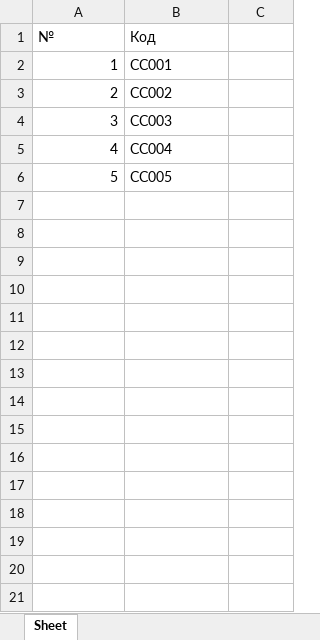
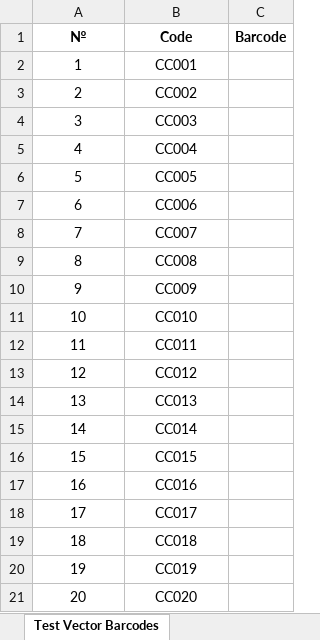
Before and after one commit to pavelmamonov20/furnitura, an Excel workbook: тест_штрихкоды_с_улучшенным_качеством.xlsx, sheet Test Vector Barcodes, drawn as a sheet; values as stored, in another font and other column widths than the file's, no borders; charts and pictures not drawn; removed rows and columns are numbered as before the commit, all else as after; the diff names each change by its address in the sheet, - before the commit and + after, or states it on an @@ line.

```diff
--- a/тест_штрихкоды_с_улучшенным_качеством.xlsx (sheet Test Vector Barcodes)
+++ b/тест_штрихкоды_с_улучшенным_качеством.xlsx (sheet Test Vector Barcodes)
-sheet tab: Sheet
+sheet tab: Test Vector Barcodes
-row 1: № | Код
+row 1: № | Code | Barcode
-A2:A6 alignment: right
+A2:A6 alignment: center
-B2:B6 alignment: left
+B2:B6 alignment: center
+row 7: 6 | CC006
+row 8: 7 | CC007
+row 9: 8 | CC008
+row 10: 9 | CC009
+row 11: 10 | CC010
+row 12: 11 | CC011
+row 13: 12 | CC012
+row 14: 13 | CC013
+row 15: 14 | CC014
+row 16: 15 | CC015
+row 17: 16 | CC016
+row 18: 17 | CC017
+row 19: 18 | CC018
+row 20: 19 | CC019
+row 21: 20 | CC020
```
Also changed, not shown: charts or pictures, 3 other files.
